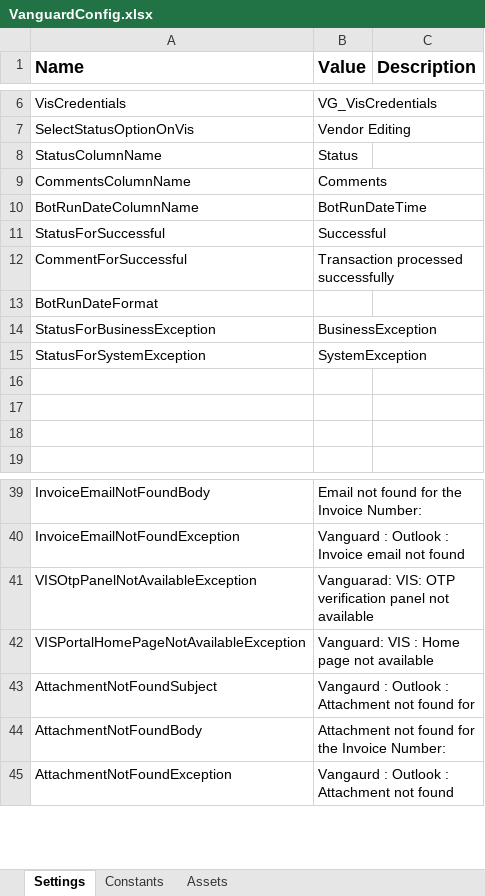
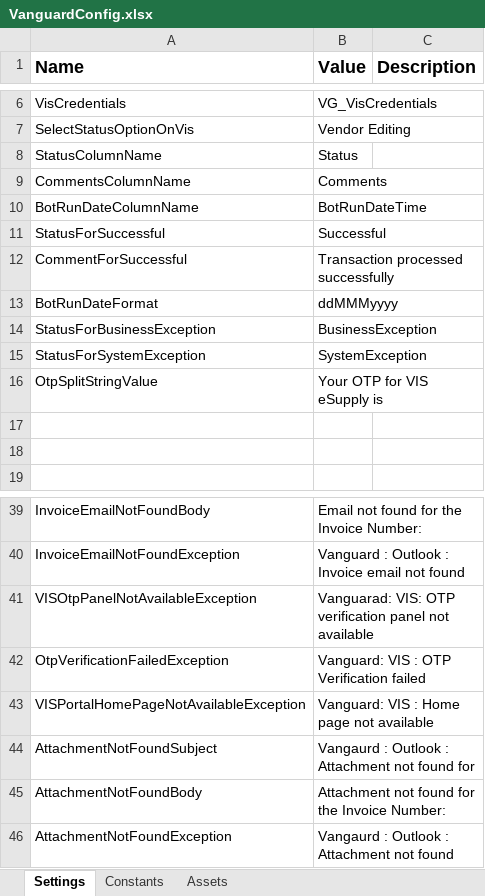
Before and after one commit to FBAP/FBSG_RPA_TEL_AR_VG, an Excel workbook: Data/VanguardConfig.xlsx, sheet Settings, drawn as a sheet; only a part is shown, gaps mark what is left out; values as stored, in another font and other column widths than the file's, no borders; the diff names each change by its address in the sheet, - before the commit and + after, or states it on an @@ line.

```diff
--- a/Data/VanguardConfig.xlsx (sheet Settings)
+++ b/Data/VanguardConfig.xlsx (sheet Settings)
-B13 (Value): (empty)
+B13 (Value): ddMMMyyyy
-row 16: (empty)
+row 16: OtpSplitStringValue | Your OTP for VIS eSupply is
+row 42: OtpVerificationFailedException | Vanguard: VIS : OTP Verification failed
```
Also changed, not shown: sheet Assets, Data/VanguardConfig - Copy.xlsx, 8 other files.
